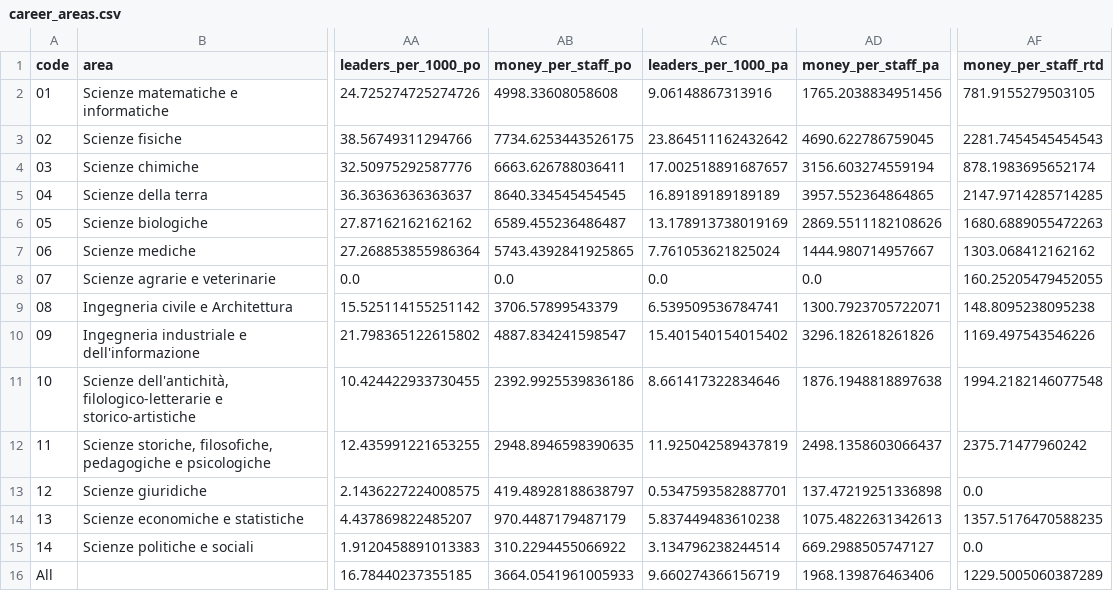
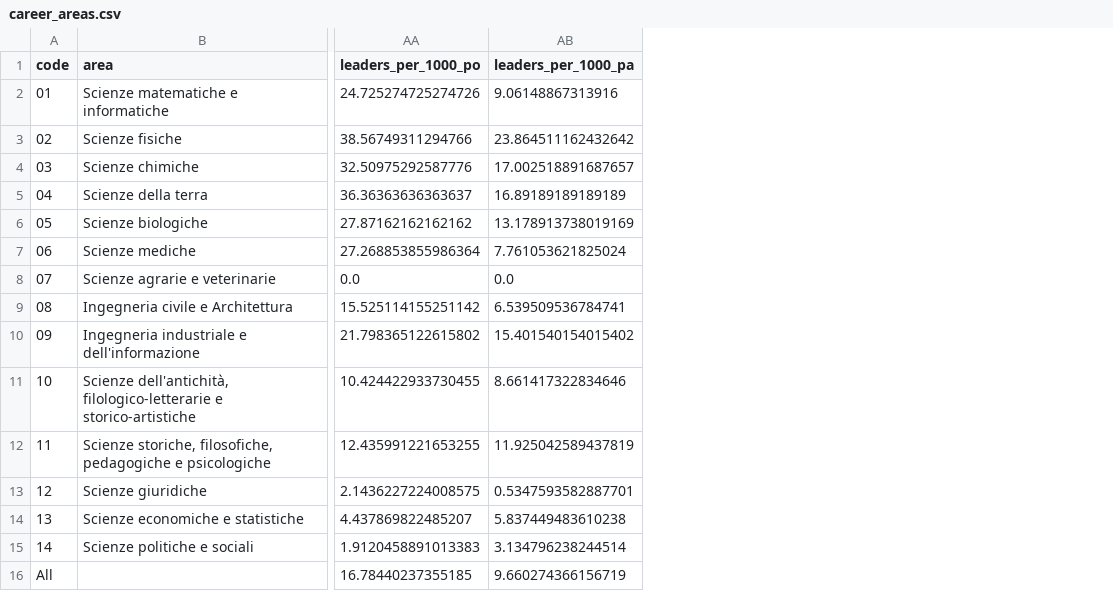
Before and after one commit to dpadula85/prin-extract, a CSV file: prin_out/analysis/career_areas.csv, drawn as a sheet; only a part is shown, gaps mark what is left out; the diff names each change by its address in the sheet, - before the commit and + after, or states it on an @@ line.

```diff
--- a/prin_out/analysis/career_areas.csv
+++ b/prin_out/analysis/career_areas.csv
-column AB (money_per_staff_po), rows 2-16: 4998.33608058608 | 7734.6253443526175 | 6663.626788036411 | 8640.334545454545 | 6589.455236486487 | 5743.4392841925865 | 0.0 | 3706.57899543379 | 4887.834241598547 | 2392.9925539836186 | 2948.8946598390635 | 419.48928188638797 | 970.4487179487179 | 310.2294455066922 | 3664.0541961005933
-column AD (money_per_staff_pa), rows 2-16: 1765.2038834951456 | 4690.622786759045 | 3156.603274559194 | 3957.552364864865 | 2869.5511182108626 | 1444.980714957667 | 0.0 | 1300.7923705722071 | 3296.182618261826 | 1876.1948818897638 | 2498.1358603066437 | 137.47219251336898 | 1075.4822631342613 | 669.2988505747127 | 1968.139876463406
-column AF (money_per_staff_rtd), rows 2-16: 781.9155279503105 | 2281.7454545454543 | 878.1983695652174 | 2147.9714285714285 | 1680.6889055472263 | 1303.068412162162 | 160.25205479452055 | 148.8095238095238 | 1169.497543546226 | 1994.2182146077548 | 2375.71477960242 | 0.0 | 1357.5176470588235 | 0.0 | 1229.5005060387289
```
Also changed, not shown: 27 other files.
